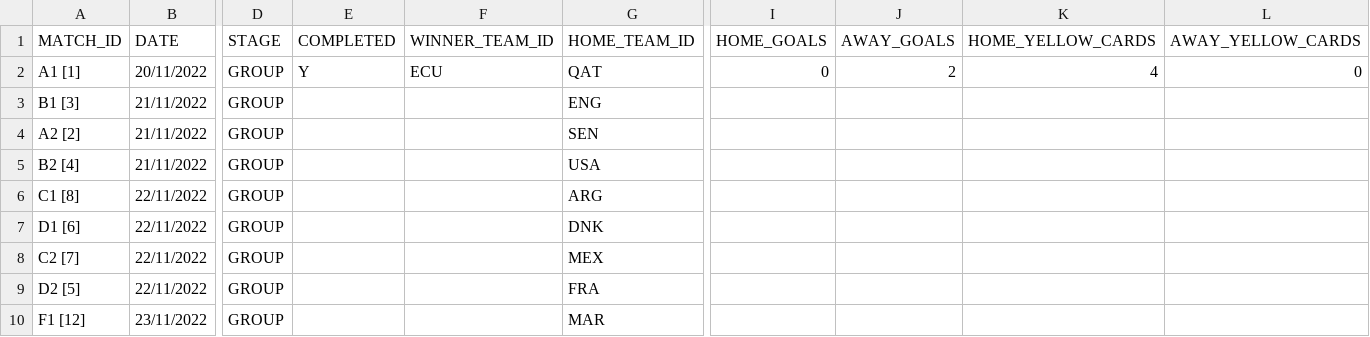
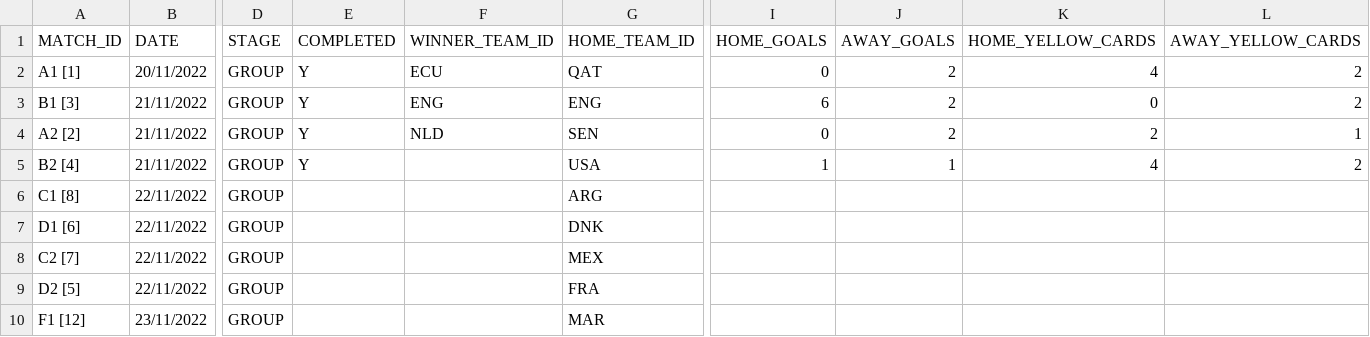
Before and after one commit to AdamJSc/sweepstake-markup-generator, a CSV file: domain/data/tournaments/2022-fifa-world-cup/matches.csv, drawn as a sheet; only a part is shown, gaps mark what is left out; the diff names each change by its address in the sheet, - before the commit and + after, or states it on an @@ line.

Commit message:
chore: wc2022 - update with 21/11 results

```diff
--- a/domain/data/tournaments/2022-fifa-world-cup/matches.csv
+++ b/domain/data/tournaments/2022-fifa-world-cup/matches.csv
-L2 (AWAY_YELLOW_CARDS): 0
+L2 (AWAY_YELLOW_CARDS): 2
-E3:E5 (COMPLETED): (empty)
+E3:E5 (COMPLETED): Y
-F3 (WINNER_TEAM_ID): (empty)
+F3 (WINNER_TEAM_ID): ENG
-I3 (HOME_GOALS): (empty)
+I3 (HOME_GOALS): 6
-J3:J4 (AWAY_GOALS): (empty)
+J3:J4 (AWAY_GOALS): 2
-K3 (HOME_YELLOW_CARDS): (empty)
+K3 (HOME_YELLOW_CARDS): 0
-L3 (AWAY_YELLOW_CARDS): (empty)
+L3 (AWAY_YELLOW_CARDS): 2
-F4 (WINNER_TEAM_ID): (empty)
+F4 (WINNER_TEAM_ID): NLD
-I4 (HOME_GOALS): (empty)
+I4 (HOME_GOALS): 0
-K4 (HOME_YELLOW_CARDS): (empty)
+K4 (HOME_YELLOW_CARDS): 2
-L4 (AWAY_YELLOW_CARDS): (empty)
+L4 (AWAY_YELLOW_CARDS): 1
-I5 (HOME_GOALS): (empty)
+I5 (HOME_GOALS): 1
-J5 (AWAY_GOALS): (empty)
+J5 (AWAY_GOALS): 1
-K5 (HOME_YELLOW_CARDS): (empty)
+K5 (HOME_YELLOW_CARDS): 4
-L5 (AWAY_YELLOW_CARDS): (empty)
+L5 (AWAY_YELLOW_CARDS): 2
```
